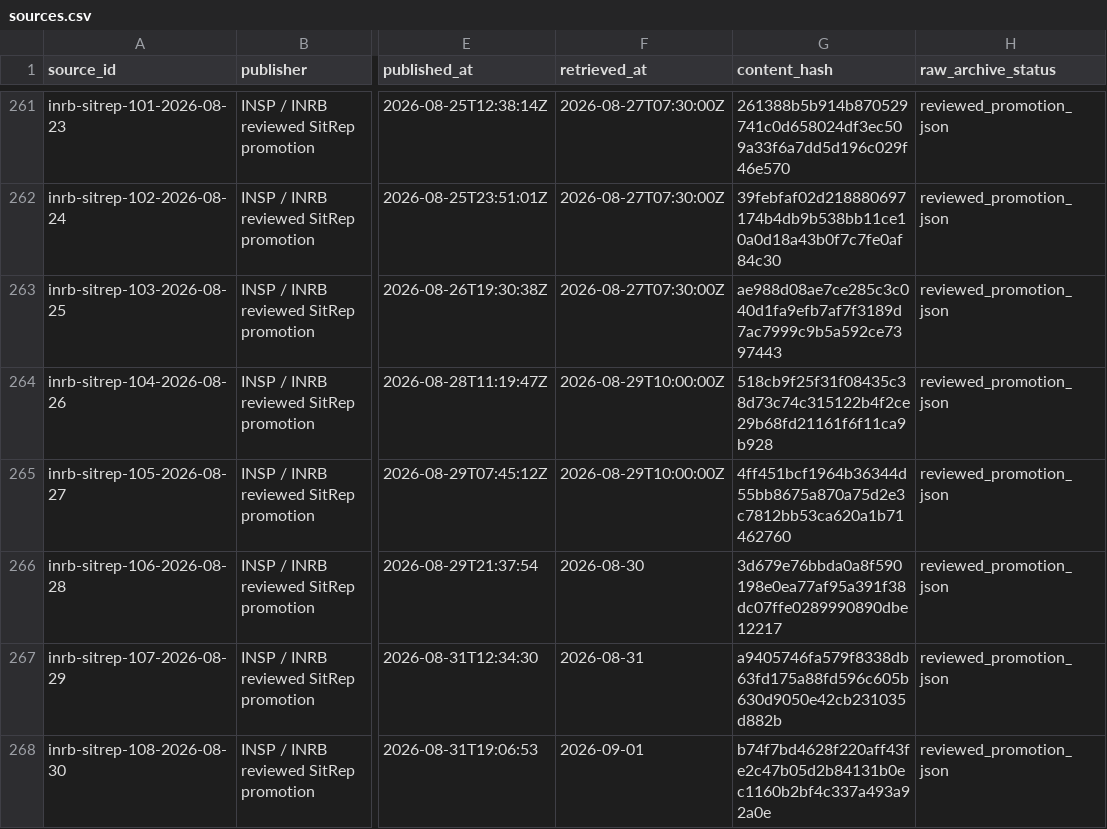
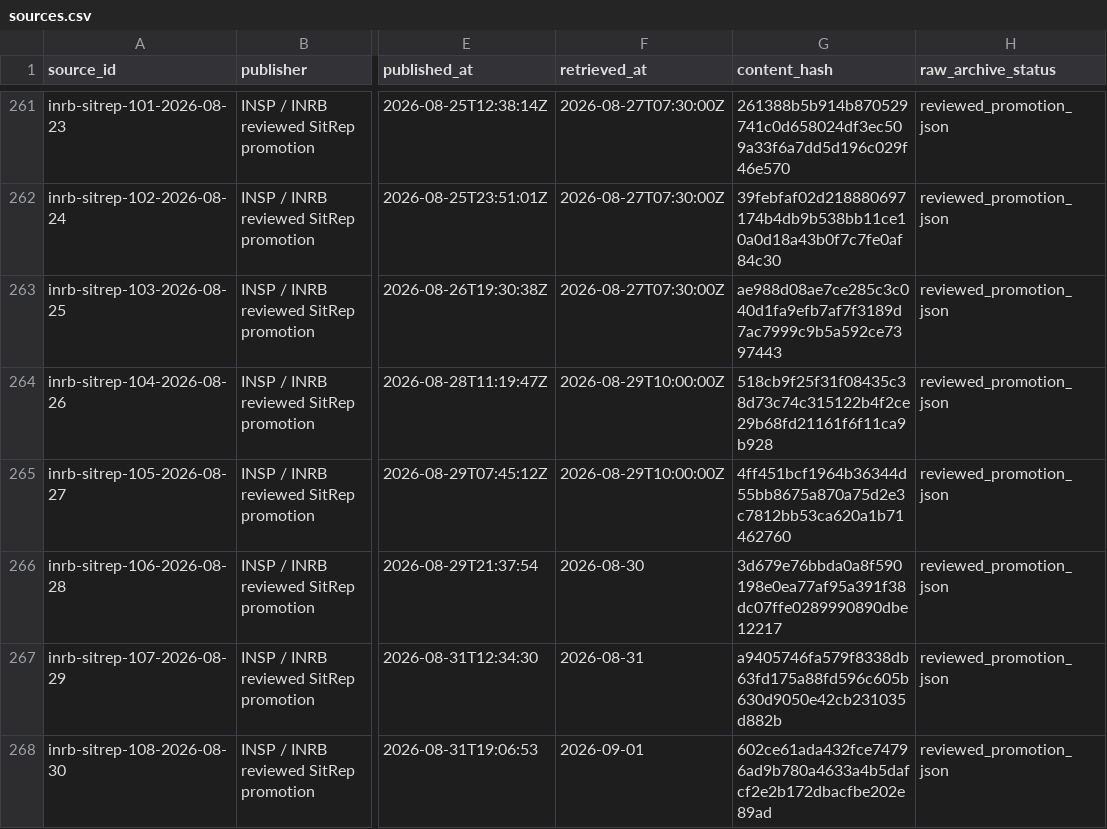
Before and after one commit to ArcedeDev/bdbv-2026-lovs, a CSV file: deliverables/public-health-dataset/sources.csv, drawn as a sheet; only a part is shown, gaps mark what is left out; the diff names each change by its address in the sheet, - before the commit and + after, or states it on an @@ line.

Commit message:
fix(bdbv): advance the SitRep 108 national operational block, and gate the carry-forward (#45)
The per-province operational block advanced to SitRep 108 while
province_operational.national was left holding SitRep 107's values, so the
promotion carried 82.4% national contact-follow-up coverage and a 619-patient
isolation census under a 2026-08-30 headline. The brief's headline coverage bar
reads that field directly. Corrected to the printed SR108 figures: 21002 seen of
24330 followed, 86.3%, isolation 814.

Nothing failed. Every existing gate reads either the headline counts or the
per-province rows, and none compared the two halves of the operational block
against each other. Worse, the response-state pin sat at 619 and PASSED, because
agreeing with a stale number is exactly how a carry-forward survives a green
suite.

Adds test_promotion_national_operational.py, which asserts only same-edition
identities - national against operational_tables.contacts_total, against
contact_followup_rate_pct, and against the isolation census. No cross-edition
comparison and no external source. All four hold on every promotion in the
archive, which is what makes them usable as a gate rather than a warning.

It deliberately does NOT assert that the national row equals the sum of the
printed province rows: that legitimately differs on nine editions, because the
national row can count units the edition does not break out.

On its first run the gate found a second, historical instance of the same
defect. SR060 carries SR059's entire contacts_total block - 10156 seen, 12370
followed, and a data_gap_note still reading "Tableau 4 (12 July)" on the 13 July
edition - with the carry-forward on the opposite side from this one. It is
listed as a known exception rather than repaired, because published snapshots
are immutable and the figure that reached the surface that day is part of the
record. The listing asserts the disagreement still exists, so a future repair
cannot leave a dead exception behind.

```diff
--- a/deliverables/public-health-dataset/sources.csv
+++ b/deliverables/public-health-dataset/sources.csv
-G268 (content_hash): b74f7bd4628f220aff43fe2c47b05d2b84131b0ec1160b2bf4c337a493a92a0e
+G268 (content_hash): 602ce61ada432fce74796ad9b780a4633a4b5dafcf2e2b172dbacfbe202e89ad
```
Also changed, not shown: 12 other files.
